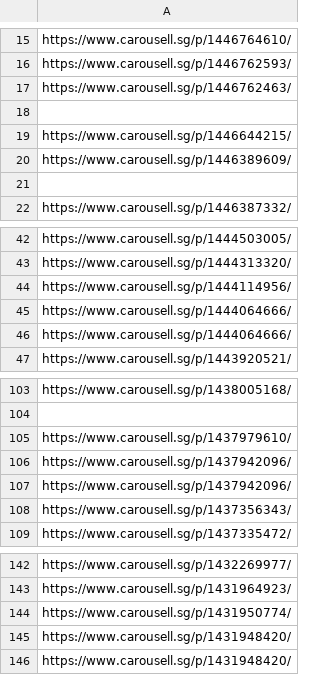
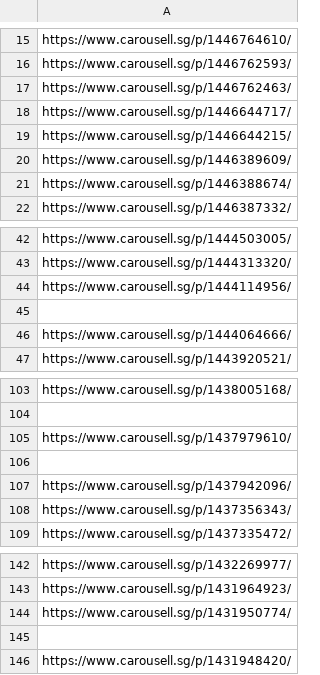
Before and after one commit to imbbloh/game-catalog, a TSV file: carousell-urls-digital-codes.tsv, drawn as a sheet; only a part is shown, gaps mark what is left out.

```diff
--- a/carousell-urls-digital-codes.tsv
+++ b/carousell-urls-digital-codes.tsv
@@ -17,6 +17,6 @@ https://www.carousell.sg/p/1446762593/
 https://www.carousell.sg/p/1446762463/
-
+https://www.carousell.sg/p/1446644717/
 https://www.carousell.sg/p/1446644215/
 https://www.carousell.sg/p/1446389609/
-
+https://www.carousell.sg/p/1446388674/
 https://www.carousell.sg/p/1446387332/
@@ -44,3 +44,3 @@ https://www.carousell.sg/p/1444313320/
 https://www.carousell.sg/p/1444114956/
-https://www.carousell.sg/p/1444064666/
+
 https://www.carousell.sg/p/1444064666/
@@ -105,3 +105,3 @@ https://www.carousell.sg/p/1438005168/
 https://www.carousell.sg/p/1437979610/
-https://www.carousell.sg/p/1437942096/
+
 https://www.carousell.sg/p/1437942096/
@@ -144,3 +144,3 @@ https://www.carousell.sg/p/1431964923/
 https://www.carousell.sg/p/1431950774/
-https://www.carousell.sg/p/1431948420/
+
 https://www.carousell.sg/p/1431948420/
```
Also changed, not shown: carousell-urls-raw-data.tsv, carousell-urls.csv, 1 other file.
